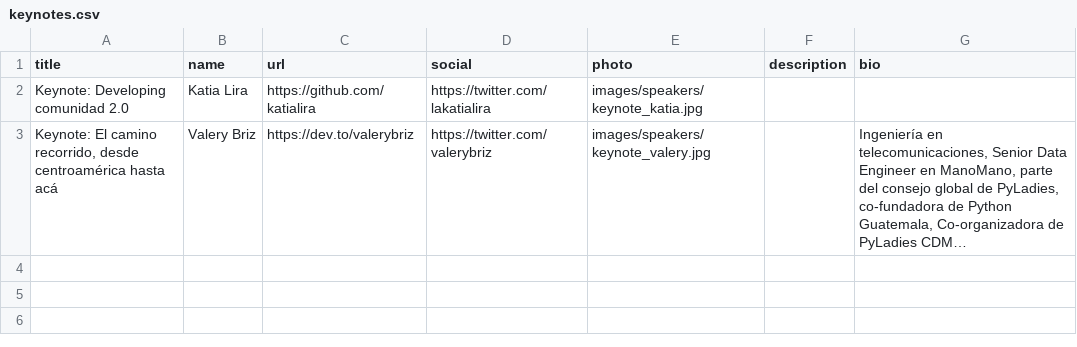
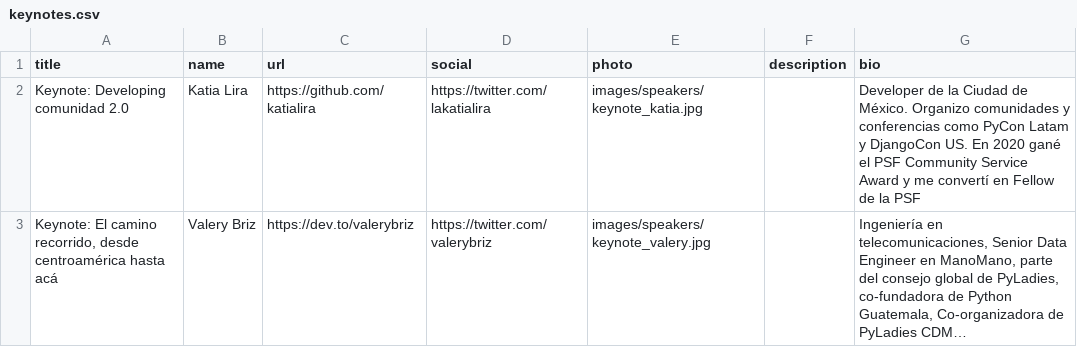
Before and after one commit to python-spain/pycones2021-web, a CSV file: gen_programa/keynotes.csv, drawn as a sheet; long unchanged cells end in …; the diff names each change by its address in the sheet, - before the commit and + after, or states it on an @@ line.

Commit message:
Add bio for keynoter Katia Lira (#86)

```diff
--- a/gen_programa/keynotes.csv
+++ b/gen_programa/keynotes.csv
-G2 (bio): (empty)
+G2 (bio): Developer de la Ciudad de México. Organizo comunidades y conferencias como PyCon Latam y DjangoCon US. En 2020 gané el PSF Community Service Award y me convertí en Fellow de la PSF
```
Also changed, not shown: 1 other file.
